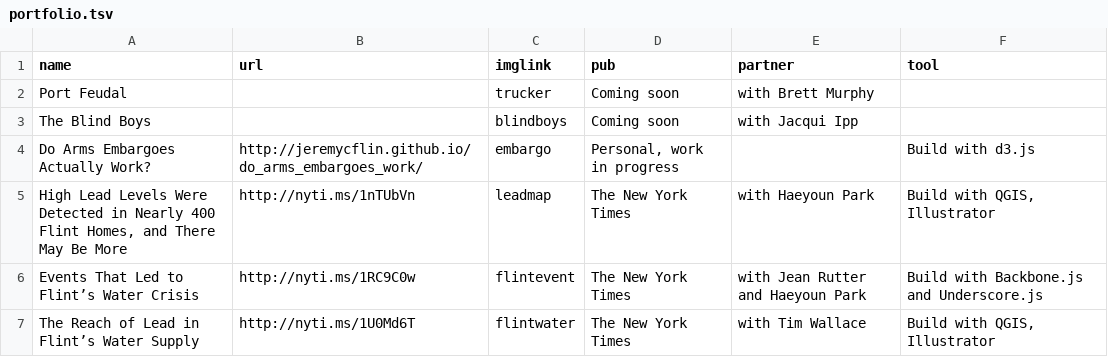
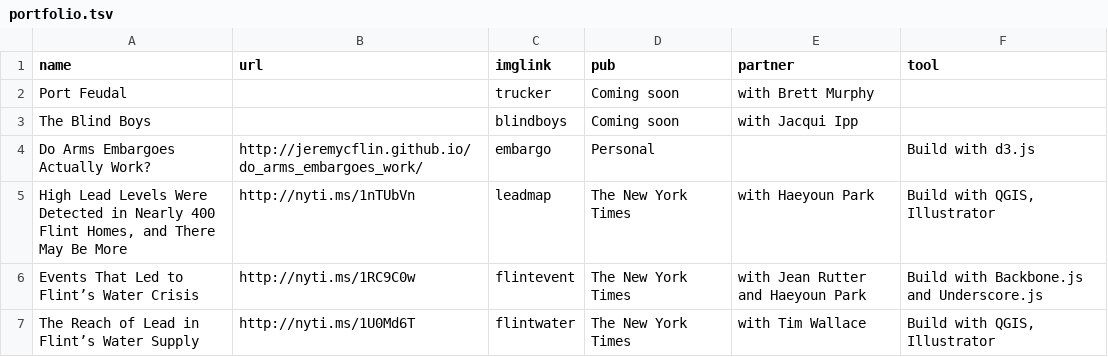
Before and after one commit to jeremycflin/jeremycflin.github.io, a TSV file: assets/portfolio.tsv, drawn as a sheet; only a part is shown.

Commit message:
edited

```diff
--- a/assets/portfolio.tsv
+++ b/assets/portfolio.tsv
@@ -3,3 +3,3 @@ Port Feudal		trucker	Coming soon	with Brett Murphy
 The Blind Boys		blindboys	Coming soon	with Jacqui Ipp	
-Do Arms Embargoes Actually Work?	http://jeremycflin.github.io/do_arms_embargoes_work/	embargo	Personal, work in progress		Build with d3.js
+Do Arms Embargoes Actually Work?	http://jeremycflin.github.io/do_arms_embargoes_work/	embargo	Personal		Build with d3.js
 High Lead Levels Were Detected in Nearly 400 Flint Homes, and There May Be More	http://nyti.ms/1nTUbVn	leadmap	The New York Times	with Haeyoun Park	Build with QGIS, Illustrator
```
